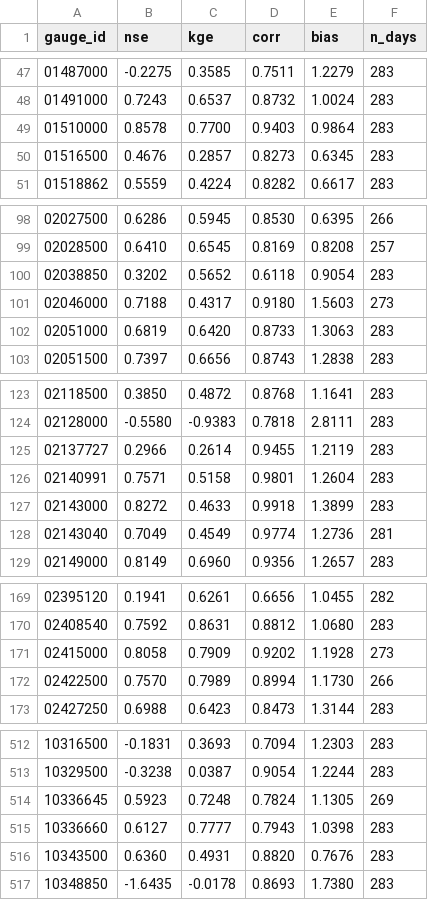
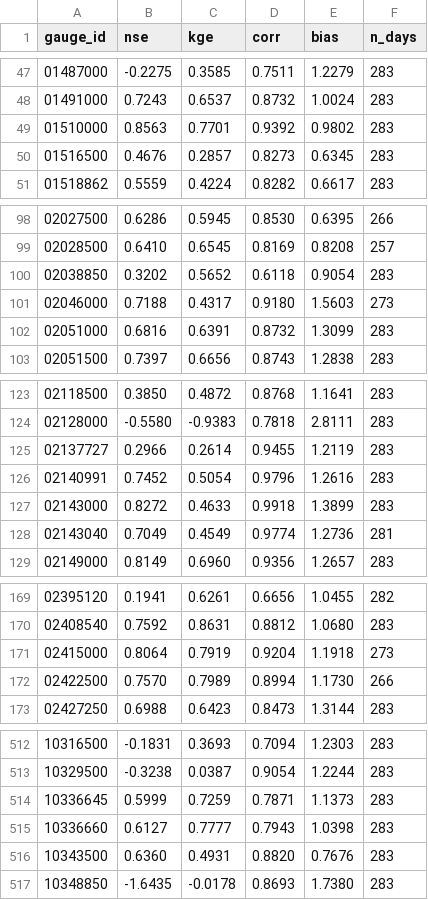
Before and after one commit to chrimerss/NWP2StreamflowBench, a CSV file: docs/data/metrics_reference.csv, drawn as a sheet; only a part is shown, gaps mark what is left out; the diff covers the shown part only.

```diff
--- a/docs/data/metrics_reference.csv
+++ b/docs/data/metrics_reference.csv
@@ -48,3 +48,3 @@ gauge_id,nse,kge,corr,bias,n_days
 01491000,0.7243,0.6537,0.8732,1.0024,283
-01510000,0.8578,0.7700,0.9403,0.9864,283
+01510000,0.8563,0.7701,0.9392,0.9802,283
 01516500,0.4676,0.2857,0.8273,0.6345,283
@@ -101,3 +101,3 @@ gauge_id,nse,kge,corr,bias,n_days
 02046000,0.7188,0.4317,0.9180,1.5603,273
-02051000,0.6819,0.6420,0.8733,1.3063,283
+02051000,0.6816,0.6391,0.8732,1.3099,283
 02051500,0.7397,0.6656,0.8743,1.2838,283
@@ -125,3 +125,3 @@ gauge_id,nse,kge,corr,bias,n_days
 02137727,0.2966,0.2614,0.9455,1.2119,283
-02140991,0.7571,0.5158,0.9801,1.2604,283
+02140991,0.7452,0.5054,0.9796,1.2616,283
 02143000,0.8272,0.4633,0.9918,1.3899,283
@@ -170,3 +170,3 @@ gauge_id,nse,kge,corr,bias,n_days
 02408540,0.7592,0.8631,0.8812,1.0680,283
-02415000,0.8058,0.7909,0.9202,1.1928,273
+02415000,0.8064,0.7919,0.9204,1.1918,273
 02422500,0.7570,0.7989,0.8994,1.1730,266
@@ -513,3 +513,3 @@ gauge_id,nse,kge,corr,bias,n_days
 10329500,-0.3238,0.0387,0.9054,1.2244,283
-10336645,0.5923,0.7248,0.7824,1.1305,269
+10336645,0.5999,0.7259,0.7871,1.1373,283
 10336660,0.6127,0.7777,0.7943,1.0398,283
```
Also changed, not shown: 60 edited cells elsewhere in this file, results/metrics_reference.csv, 11 other files.
